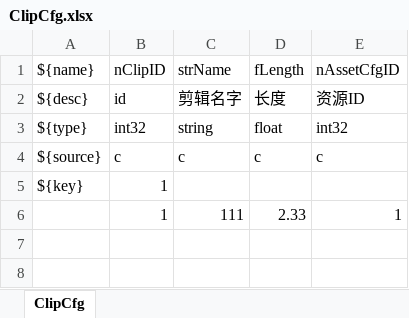
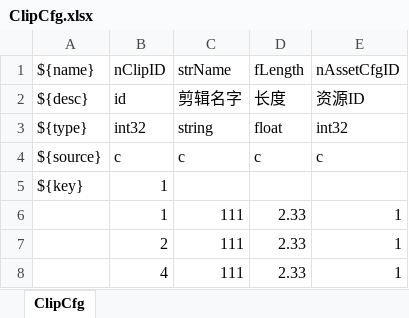
Before and after one commit to Whhh5/abb2d, an Excel workbook: ExcelTools/Excel/ClipCfg.xlsx, sheet ClipCfg, drawn as a sheet; values as stored, in another font and other column widths than the file's, no borders; the diff names each change by its address in the sheet, - before the commit and + after, or states it on an @@ line.

```diff
--- a/ExcelTools/Excel/ClipCfg.xlsx (sheet ClipCfg)
+++ b/ExcelTools/Excel/ClipCfg.xlsx (sheet ClipCfg)
+row 7:  | 2 | 111 | 2.33 | 1
+row 8:  | 4 | 111 | 2.33 | 1
```
Also changed, not shown: ExcelTools/Excel/CfgCatalog.xlsx, 28 other files.
